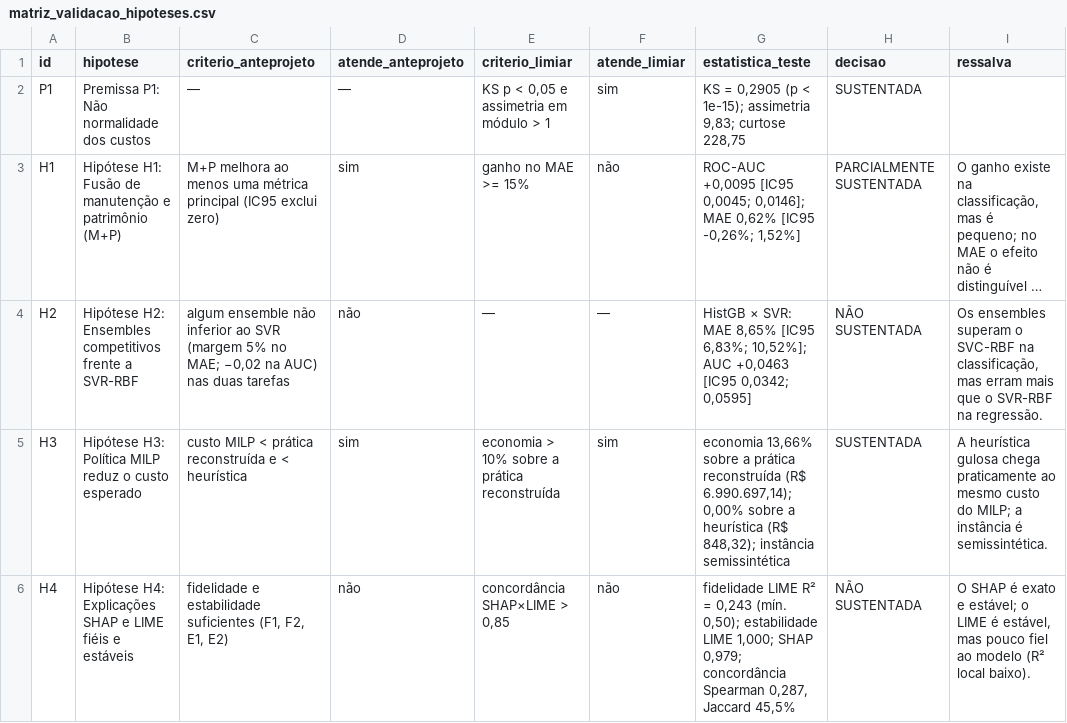
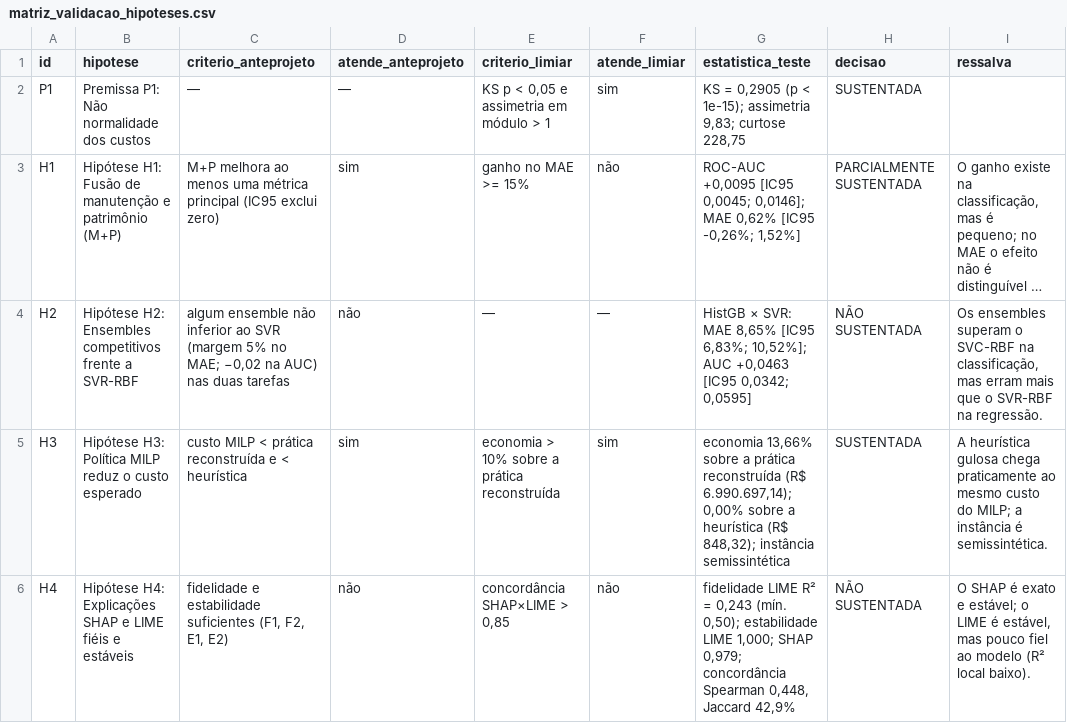
Before and after one commit to Edujonker/public-fleet-prescriptive-analytics, a CSV file: dissertacao_frotas/resultados/tabelas/matriz_validacao_hipoteses.csv, drawn as a sheet; long unchanged cells end in ….

```diff
--- a/dissertacao_frotas/resultados/tabelas/matriz_validacao_hipoteses.csv
+++ b/dissertacao_frotas/resultados/tabelas/matriz_validacao_hipoteses.csv
@@ -5,2 +5,2 @@ H2,Hipótese H2: Ensembles competitivos frente a SVR-RBF,"algum ensemble não in
 H3,Hipótese H3: Política MILP reduz o custo esperado,custo MILP < prática reconstruída e < heurística,sim,economia > 10% sobre a prática reconstruída,sim,"economia 13,66% sobre a prática reconstruída (R$ 6.990.697,14); 0,00% sobre a heurística (R$ 848,32); instância semissintética",SUSTENTADA,A heurística gulosa chega praticamente ao mesmo custo do MILP; a instância é semissintética.
-H4,Hipótese H4: Explicações SHAP e LIME fiéis e estáveis,"fidelidade e estabilidade suficientes (F1, F2, E1, E2)",não,"concordância SHAP×LIME > 0,85",não,"fidelidade LIME R² = 0,243 (mín. 0,50); estabilidade LIME 1,000; SHAP 0,979; concordância Spearman 0,287, Jaccard 45,5%",NÃO SUSTENTADA,"O SHAP é exato e estável; o LIME é estável, mas pouco fiel ao modelo (R² local baixo)."
+H4,Hipótese H4: Explicações SHAP e LIME fiéis e estáveis,"fidelidade e estabilidade suficientes (F1, F2, E1, E2)",não,"concordância SHAP×LIME > 0,85",não,"fidelidade LIME R² = 0,243 (mín. 0,50); estabilidade LIME 1,000; SHAP 0,979; concordância Spearman 0,448, Jaccard 42,9%",NÃO SUSTENTADA,"O SHAP é exato e estável; o LIME é estável, mas pouco fiel ao modelo (R² local baixo)."
```
Also changed, not shown: 33 other files.
